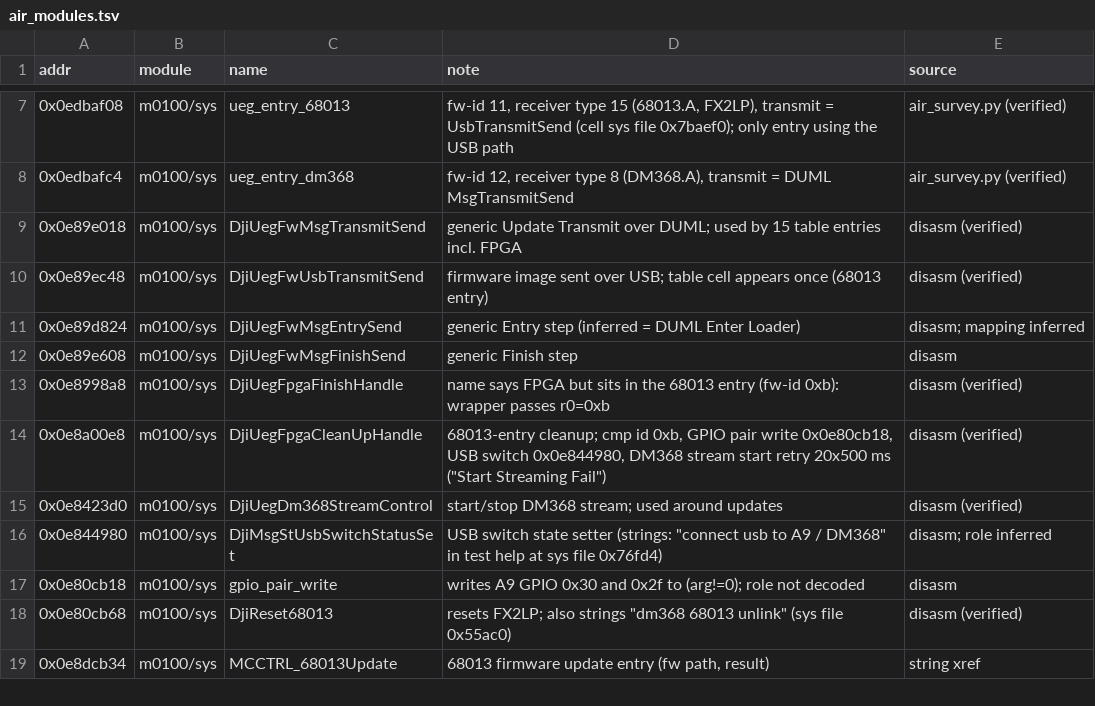
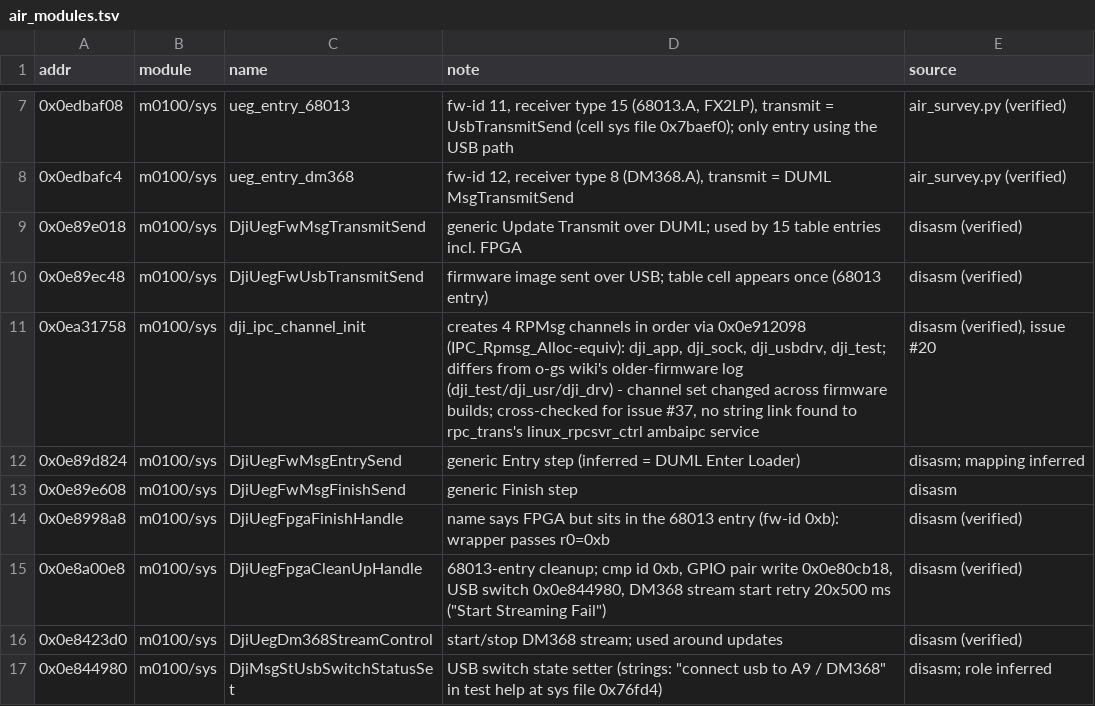
Before and after one commit to awto-au/awto-dji, a TSV file: docs/symbols/air_modules.tsv, drawn as a sheet; only a part is shown, gaps mark what is left out; the shorter side is filled out with more unchanged rows; the diff names each change by its address in the sheet, - before the commit and + after, or states it on an @@ line.

```diff
--- a/docs/symbols/air_modules.tsv
+++ b/docs/symbols/air_modules.tsv
+row 11: 0x0ea31758 | m0100/sys | dji_ipc_channel_init | creates 4 RPMsg channels in order via 0x0e912098 (IPC_Rpmsg_Alloc-equiv): dji_app, dji_sock, dji_usbdrv, dji_test; differs from o-gs wiki's older-firmware log (dji_test/dji_usr/dji_drv) - channel set changed across firmware builds; cross-checked for issue #37, no string link found to rpc_trans's linux_rpcsvr_ctrl ambaipc service | disasm (verified), issue #20
```
Also changed, not shown: 3 other files.
